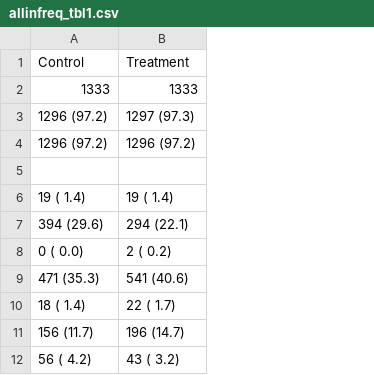
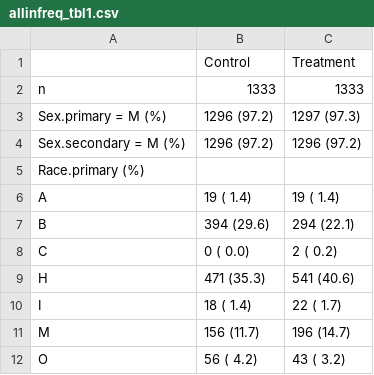
Before and after one commit to sophttan/covid-indirects, a CSV file: results/allinfreq_tbl1.csv, drawn as a sheet; only a part is shown; the diff names each change by its address in the sheet, - before the commit and + after, or states it on an @@ line.

Commit message:
fix results

```diff
--- a/results/allinfreq_tbl1.csv
+++ b/results/allinfreq_tbl1.csv
+column A, rows 2-12: n | Sex.primary = M (%) | Sex.secondary = M (%) | Race.primary (%) | A | B | C | H | I | M | O
```
